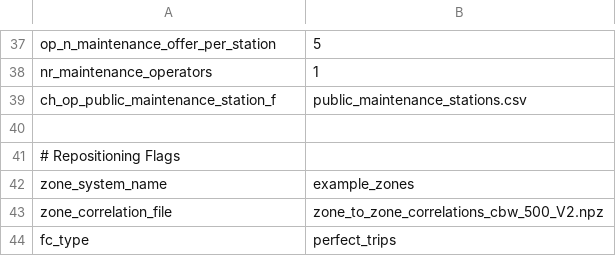
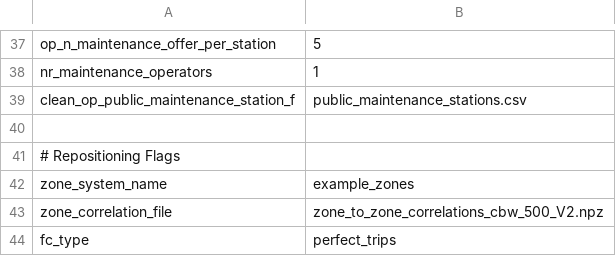
Before and after one commit to quirinqui/FleetPy, a CSV file: studies/Maintenance/scenarios/const_Maintenance_infra.csv, drawn as a sheet; only a part is shown, gaps mark what is left out.

Commit message:
working on getting a car to drive to maintenanceStations

```diff
--- a/studies/Maintenance/scenarios/const_Maintenance_infra.csv
+++ b/studies/Maintenance/scenarios/const_Maintenance_infra.csv
@@ -38,3 +38,3 @@ op_n_maintenance_offer_per_station,5
 nr_maintenance_operators,1
-ch_op_public_maintenance_station_f,public_maintenance_stations.csv
+clean_op_public_maintenance_station_f,public_maintenance_stations.csv
 
```
Also changed, not shown: 10 other files.
